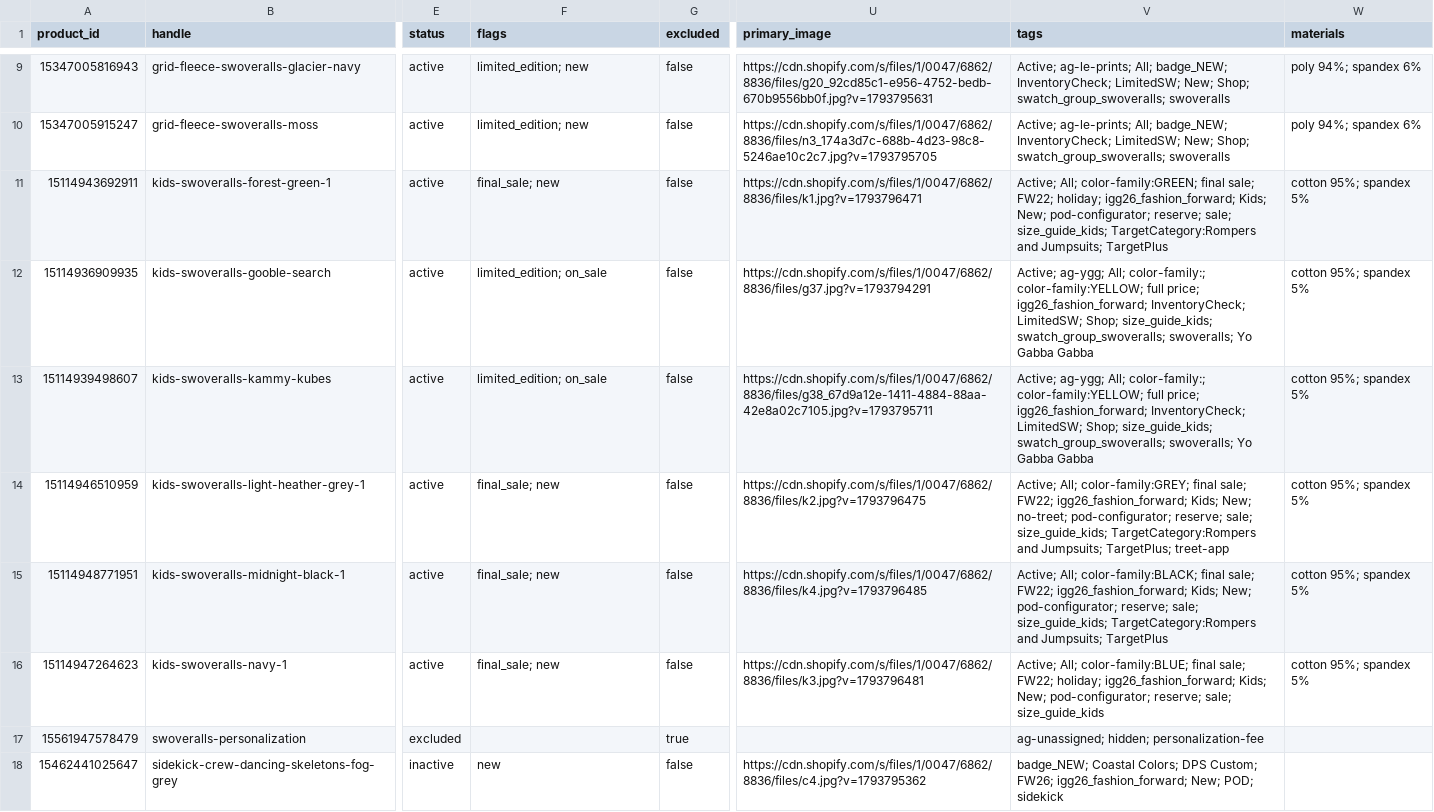
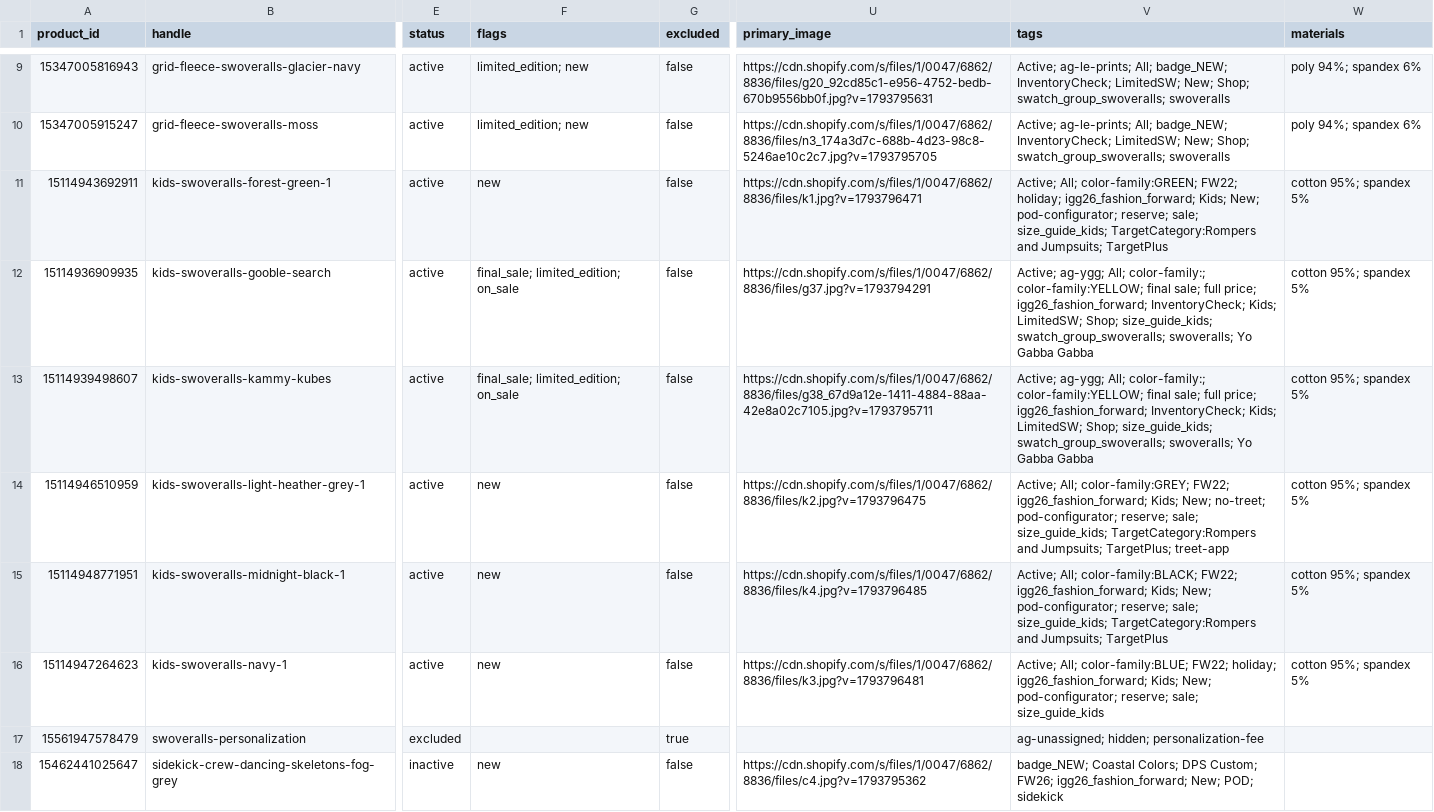
Before and after one commit to Harish-1708/Content-Strategy-Tool, a CSV file: data/swoveralls/catalogue/products.csv, drawn as a sheet; only a part is shown, gaps mark what is left out; the diff names each change by its address in the sheet, - before the commit and + after, or states it on an @@ line.

Commit message:
Catalogue sync 2026-11-12T07:13Z

```diff
--- a/data/swoveralls/catalogue/products.csv
+++ b/data/swoveralls/catalogue/products.csv
-F11 (flags): final_sale; new
+F11 (flags): new
-V11 (tags): …All; color-family:GREEN; final sale; FW22; holiday;…
+V11 (tags): …All; color-family:GREEN; FW22; holiday;…
-F12:F13 (flags): limited_edition; on_sale
+F12:F13 (flags): final_sale; limited_edition; on_sale
-V12:V13 (tags): …color-family:; color-family:YELLOW; full price; igg26_fashion_forward; InventoryCheck; LimitedSW; Shop;…
+V12:V13 (tags): …color-family:; color-family:YELLOW; final sale; full price; igg26_fashion_forward; InventoryCheck; Kids; LimitedSW; Shop;…
-F14:F16 (flags): final_sale; new
+F14:F16 (flags): new
-V14 (tags): …All; color-family:GREY; final sale; FW22; igg26_fashion_forward;…
+V14 (tags): …All; color-family:GREY; FW22; igg26_fashion_forward;…
-V15 (tags): …All; color-family:BLACK; final sale; FW22; igg26_fashion_forward;…
+V15 (tags): …All; color-family:BLACK; FW22; igg26_fashion_forward;…
-V16 (tags): …All; color-family:BLUE; final sale; FW22; holiday;…
+V16 (tags): …All; color-family:BLUE; FW22; holiday;…
```
Also changed, not shown: data/duderobe/catalogue/variants.csv, data/swoveralls/catalogue/variants.csv, 12 other files.
